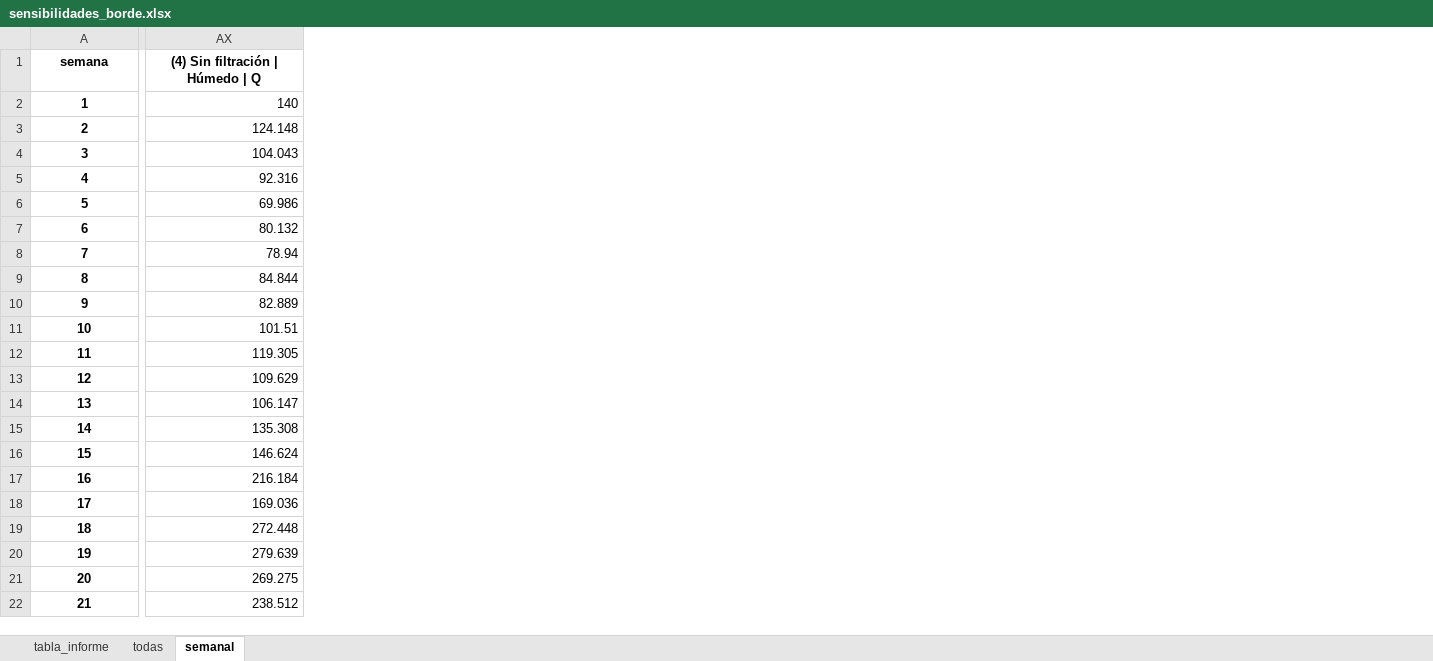
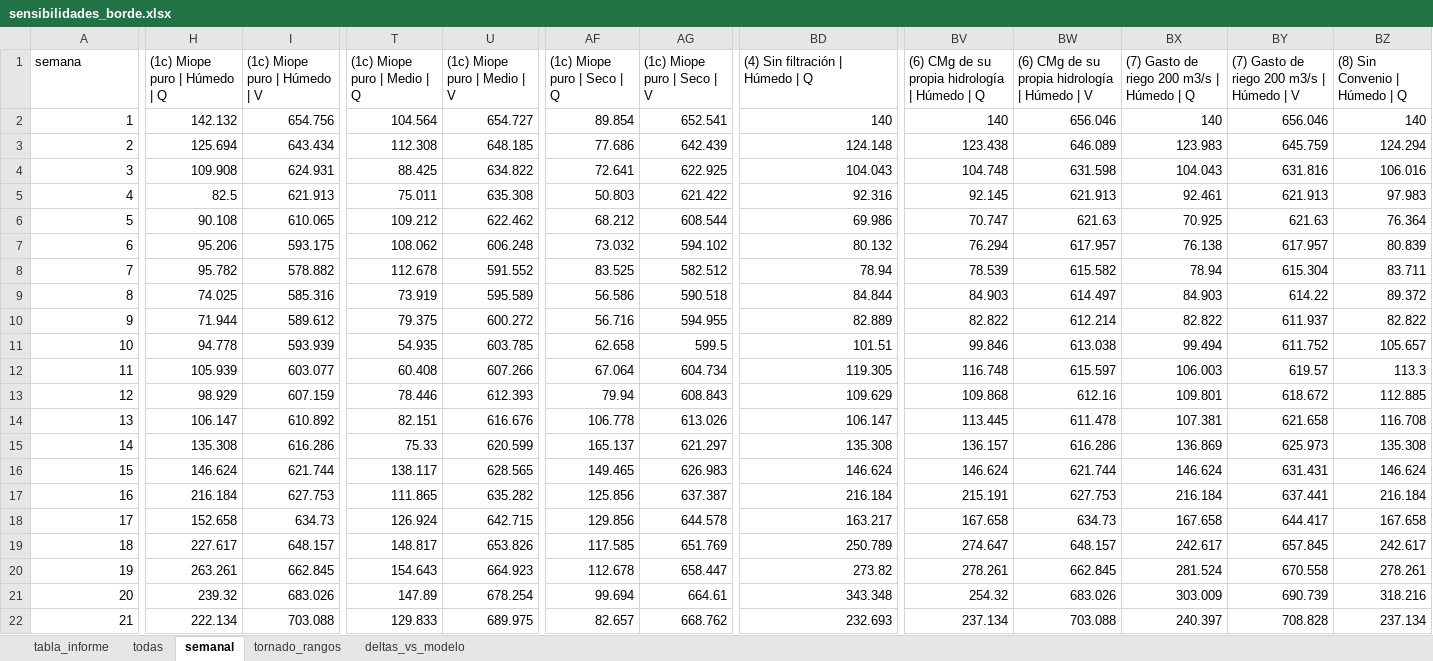
Before and after one commit to Jerrazuriz/Capstone, an Excel workbook: resultados_corrida/sensibilidades_borde.xlsx, sheet semanal, drawn as a sheet; only a part is shown, gaps mark what is left out; values as stored, in another font and other column widths than the file's, no borders; addresses are those after the commit; the diff covers the shown part only; the diff names each change by its address in the sheet, - before the commit and + after, or states it on an @@ line.

```diff
--- a/resultados_corrida/sensibilidades_borde.xlsx (sheet semanal)
+++ b/resultados_corrida/sensibilidades_borde.xlsx (sheet semanal)
+sheet tab: tornado_rangos
+sheet tab: deltas_vs_modelo
+column H ((1c) Miope puro | Húmedo | Q), rows 2-22: 142.132 | 125.694 | 109.908 | 82.5 | 90.108 | 95.206 | 95.782 | 74.025 | 71.944 | 94.778 | 105.939 | 98.929 | 106.147 | 135.308 | 146.624 | 216.184 | 152.658 | 227.617 | 263.261 | 239.32 | 222.134
+column I ((1c) Miope puro | Húmedo | V), rows 2-22: 654.756 | 643.434 | 624.931 | 621.913 | 610.065 | 593.175 | 578.882 | 585.316 | 589.612 | 593.939 | 603.077 | 607.159 | 610.892 | 616.286 | 621.744 | 627.753 | 634.73 | 648.157 | 662.845 | 683.026 | 703.088
+column T ((1c) Miope puro | Medio | Q), rows 2-22: 104.564 | 112.308 | 88.425 | 75.011 | 109.212 | 108.062 | 112.678 | 73.919 | 79.375 | 54.935 | 60.408 | 78.446 | 82.151 | 75.33 | 138.117 | 111.865 | 126.924 | 148.817 | 154.643 | 147.89 | 129.833
+column U ((1c) Miope puro | Medio | V), rows 2-22: 654.727 | 648.185 | 634.822 | 635.308 | 622.462 | 606.248 | 591.552 | 595.589 | 600.272 | 603.785 | 607.266 | 612.393 | 616.676 | 620.599 | 628.565 | 635.282 | 642.715 | 653.826 | 664.923 | 678.254 | 689.975
+column AF ((1c) Miope puro | Seco | Q), rows 2-22: 89.854 | 77.686 | 72.641 | 50.803 | 68.212 | 73.032 | 83.525 | 56.586 | 56.716 | 62.658 | 67.064 | 79.94 | 106.778 | 165.137 | 149.465 | 125.856 | 129.856 | 117.585 | 112.678 | 99.694 | 82.657
+column AG ((1c) Miope puro | Seco | V), rows 2-22: 652.541 | 642.439 | 622.925 | 621.422 | 608.544 | 594.102 | 582.512 | 590.518 | 594.955 | 599.5 | 604.734 | 608.843 | 613.026 | 621.297 | 626.983 | 637.387 | 644.578 | 651.769 | 658.447 | 664.61 | 668.762
+column BV, rows 1-22: (6) CMg de su propia hidrología | Húmedo | Q | 140 | 123.438 | 104.748 | 92.145 | 70.747 | 76.294 | 78.539 | 84.903 | 82.822 | 99.846 | 116.748 | 109.868 | 113.445 | 136.157 | 146.624 | 215.191 | 167.658 | 274.647 | 278.261 | 254.32 | 237.134
+column BW, rows 1-22: (6) CMg de su propia hidrología | Húmedo | V | 656.046 | 646.089 | 631.598 | 621.913 | 621.63 | 617.957 | 615.582 | 614.497 | 612.214 | 613.038 | 615.597 | 612.16 | 611.478 | 616.286 | 621.744 | 627.753 | 634.73 | 648.157 | 662.845 | 683.026 | 703.088
+column BX, rows 1-22: (7) Gasto de riego 200 m3/s | Húmedo | Q | 140 | 123.983 | 104.043 | 92.461 | 70.925 | 76.138 | 78.94 | 84.903 | 82.822 | 99.494 | 106.003 | 109.801 | 107.381 | 136.869 | 146.624 | 216.184 | 167.658 | 242.617 | 281.524 | 303.009 | 240.397
+column BY, rows 1-22: (7) Gasto de riego 200 m3/s | Húmedo | V | 656.046 | 645.759 | 631.816 | 621.913 | 621.63 | 617.957 | 615.304 | 614.22 | 611.937 | 611.752 | 619.57 | 618.672 | 621.658 | 625.973 | 631.431 | 637.441 | 644.417 | 657.845 | 670.558 | 690.739 | 708.828
+column BZ ((8) Sin Convenio | Húmedo | Q), rows 2-22: 140 | 124.294 | 106.016 | 97.983 | 76.364 | 80.839 | 83.711 | 89.372 | 82.822 | 105.657 | 113.3 | 112.885 | 116.708 | 135.308 | 146.624 | 216.184 | 167.658 | 242.617 | 278.261 | 318.216 | 237.134
@@ A1 bold: on → off, alignment: center → left @@
@@ BD1 bold: on → off, alignment: center → left @@
@@ A2:A22 bold: on → off, alignment: center → right @@
-BD18 ((4) Sin filtración | Húmedo | Q): 169.036
+BD18 ((4) Sin filtración | Húmedo | Q): 163.217
-BD19 ((4) Sin filtración | Húmedo | Q): 272.448
+BD19 ((4) Sin filtración | Húmedo | Q): 250.789
-BD20 ((4) Sin filtración | Húmedo | Q): 279.639
+BD20 ((4) Sin filtración | Húmedo | Q): 273.82
-BD21 ((4) Sin filtración | Húmedo | Q): 269.275
+BD21 ((4) Sin filtración | Húmedo | Q): 343.348
-BD22 ((4) Sin filtración | Húmedo | Q): 238.512
+BD22 ((4) Sin filtración | Húmedo | Q): 232.693
```
Also changed, not shown: 13 added columns, 167 edited cells and cell formats elsewhere in this sheet, sheet todas, sheet tabla_informe, resultados_corrida/resultados_65_anios.xlsx, resultados_corrida/resultados_modelo_final_maule.xlsx, 16 other files.
